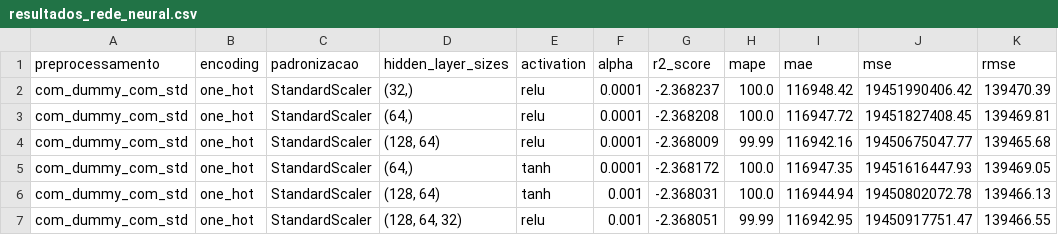
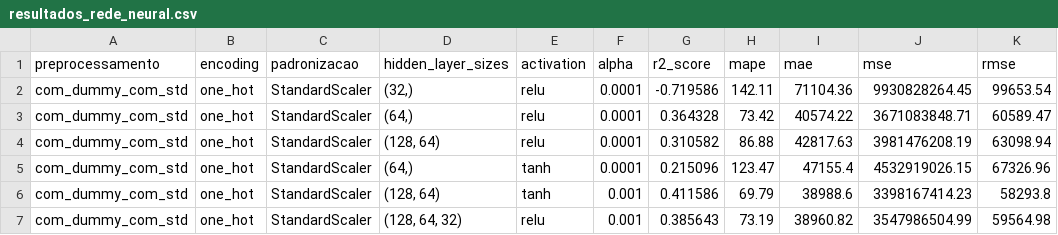
Before and after one commit to gustavoxav/regression-machine-learning, a CSV file: rede_neural/resultados_rede_neural.csv, drawn as a sheet; only a part is shown; the diff covers the shown part only.

Commit message:
fix(svm, rede_neural): adicionar escalamento de features e target para corrigir NaN e R² negativo
- SVM e Rede Neural: envolver modelos com Pipeline(StandardScaler) +
  TransformedTargetRegressor para escalar tanto X quanto y (salary_in_usd
  varia de ~2K a ~600K, causando instabilidade nos gradientes)
- SVM: substituir valores None por string vazia nos campos opcionais,
  eliminando NaN no CSV de resultados
- SVM: R² melhorou de 0.21 para 0.44
- Rede Neural: aumentar max_iter para 2000, adicionar learning_rate adaptive
  e validation_fraction; R² melhorou de -2.37 para 0.43
- executar_tudo: reativar Regressão Polinomial no pipeline

```diff
--- a/rede_neural/resultados_rede_neural.csv
+++ b/rede_neural/resultados_rede_neural.csv
@@ -1,7 +1,7 @@
 preprocessamento,encoding,padronizacao,hidden_layer_sizes,activation,alpha,r2_score,mape,mae,mse,rmse
-com_dummy_com_std,one_hot,StandardScaler,"(32,)",relu,0.0001,-2.368237,100.0,116948.42,19451990406.42,139470.39
-com_dummy_com_std,one_hot,StandardScaler,"(64,)",relu,0.0001,-2.368208,100.0,116947.72,19451827408.45,139469.81
-com_dummy_com_std,one_hot,StandardScaler,"(128, 64)",relu,0.0001,-2.368009,99.99,116942.16,19450675047.77,139465.68
-com_dummy_com_std,one_hot,StandardScaler,"(64,)",tanh,0.0001,-2.368172,100.0,116947.35,19451616447.93,139469.05
-com_dummy_com_std,one_hot,StandardScaler,"(128, 64)",tanh,0.001,-2.368031,100.0,116944.94,19450802072.78,139466.13
-com_dummy_com_std,one_hot,StandardScaler,"(128, 64, 32)",relu,0.001,-2.368051,99.99,116942.95,19450917751.47,139466.55
+com_dummy_com_std,one_hot,StandardScaler,"(32,)",relu,0.0001,-0.719586,142.11,71104.36,9930828264.45,99653.54
+com_dummy_com_std,one_hot,StandardScaler,"(64,)",relu,0.0001,0.364328,73.42,40574.22,3671083848.71,60589.47
+com_dummy_com_std,one_hot,StandardScaler,"(128, 64)",relu,0.0001,0.310582,86.88,42817.63,3981476208.19,63098.94
+com_dummy_com_std,one_hot,StandardScaler,"(64,)",tanh,0.0001,0.215096,123.47,47155.4,4532919026.15,67326.96
+com_dummy_com_std,one_hot,StandardScaler,"(128, 64)",tanh,0.001,0.411586,69.79,38988.6,3398167414.23,58293.8
+com_dummy_com_std,one_hot,StandardScaler,"(128, 64, 32)",relu,0.001,0.385643,73.19,38960.82,3547986504.99,59564.98
```
Also changed, not shown: 90 edited cells elsewhere in this file, random_forest/resultados_random_forest.csv, resultados_comparativos/melhores_resultados.csv, 11 other files.
